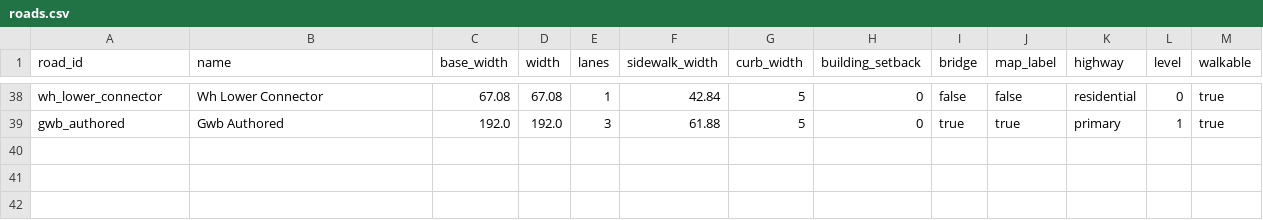
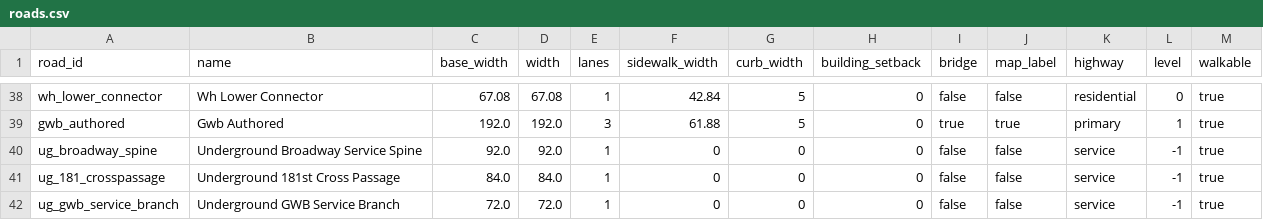
Before and after one commit to goodnighthawk/Open-Night, a CSV file: mapfiles/data/map_001_gwb_corridor/roads.csv, drawn as a sheet; only a part is shown, gaps mark what is left out.

Commit message:
v1.0: author level -1 Underground passage semantics

```diff
--- a/mapfiles/data/map_001_gwb_corridor/roads.csv
+++ b/mapfiles/data/map_001_gwb_corridor/roads.csv
@@ -39 +39,4 @@ wh_lower_connector,Wh Lower Connector,67.08,67.08,1,42.84,5,0,false,false,reside
 gwb_authored,Gwb Authored,192.0,192.0,3,61.88,5,0,true,true,primary,1,true
+ug_broadway_spine,Underground Broadway Service Spine,92.0,92.0,1,0,0,0,false,false,service,-1,true
+ug_181_crosspassage,Underground 181st Cross Passage,84.0,84.0,1,0,0,0,false,false,service,-1,true
+ug_gwb_service_branch,Underground GWB Service Branch,72.0,72.0,1,0,0,0,false,false,service,-1,true
```
